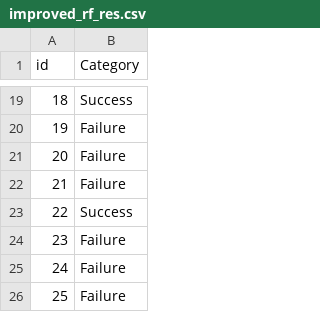
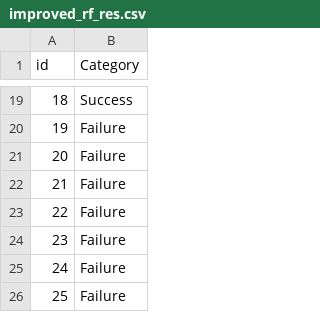
Before and after one commit to irfanm96/Machine-Learning-Project, a CSV file: output/improved_rf_res.csv, drawn as a sheet; only a part is shown, gaps mark what is left out.

```diff
--- a/output/improved_rf_res.csv
+++ b/output/improved_rf_res.csv
@@ -22,3 +22,3 @@ id,Category
 21,Failure
-22,Success
+22,Failure
 23,Failure
```
Also changed, not shown: 1 other file.
